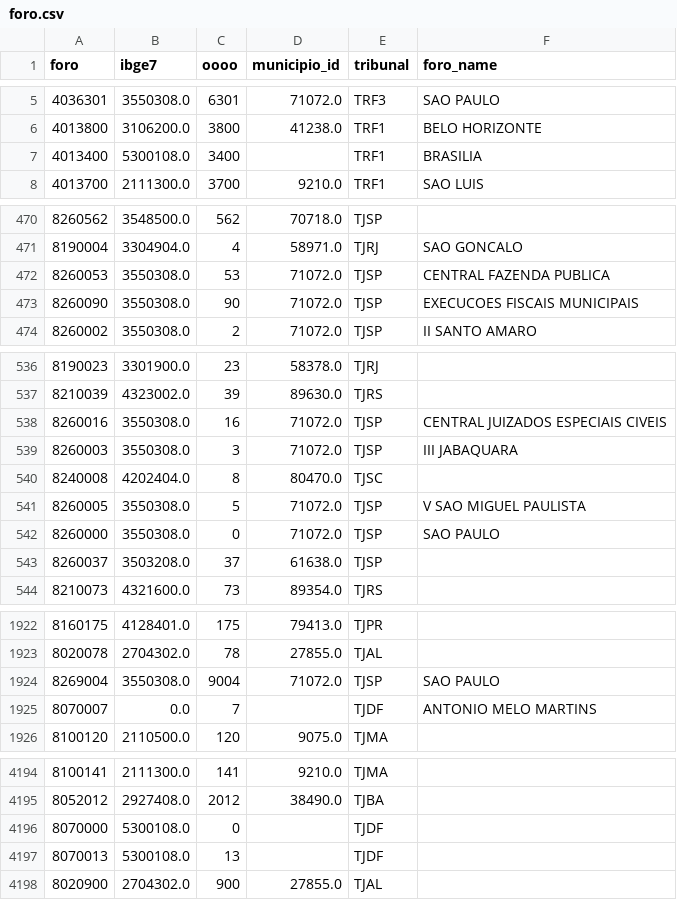
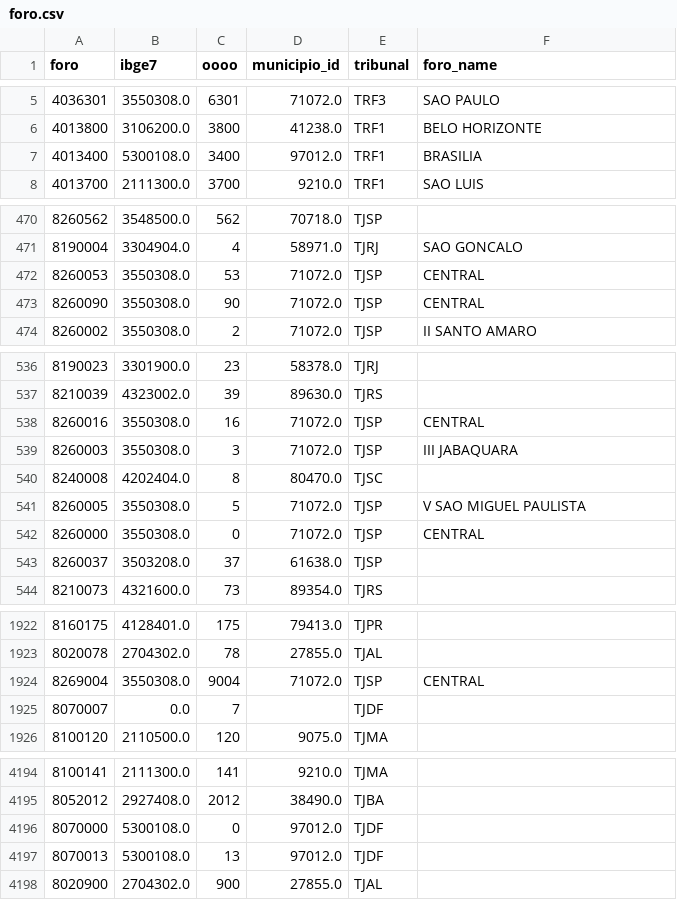
Before and after one commit to hsigstad/diarios, a CSV file: diarios/data/foro.csv, drawn as a sheet; only a part is shown, gaps mark what is left out; the diff covers the shown part only.

Commit message:
Improved foro names

```diff
--- a/diarios/data/foro.csv
+++ b/diarios/data/foro.csv
@@ -6,3 +6,3 @@ foro,ibge7,oooo,municipio_id,tribunal,foro_name
 4013800,3106200.0,3800,41238.0,TRF1,BELO HORIZONTE
-4013400,5300108.0,3400,,TRF1,BRASILIA
+4013400,5300108.0,3400,97012.0,TRF1,BRASILIA
 4013700,2111300.0,3700,9210.0,TRF1,SAO LUIS
@@ -471,4 +471,4 @@ foro,ibge7,oooo,municipio_id,tribunal,foro_name
 8190004,3304904.0,4,58971.0,TJRJ,SAO GONCALO
-8260053,3550308.0,53,71072.0,TJSP,CENTRAL FAZENDA PUBLICA
-8260090,3550308.0,90,71072.0,TJSP,EXECUCOES FISCAIS MUNICIPAIS
+8260053,3550308.0,53,71072.0,TJSP,CENTRAL
+8260090,3550308.0,90,71072.0,TJSP,CENTRAL
 8260002,3550308.0,2,71072.0,TJSP,II SANTO AMARO
@@ -537,3 +537,3 @@ foro,ibge7,oooo,municipio_id,tribunal,foro_name
 8210039,4323002.0,39,89630.0,TJRS,
-8260016,3550308.0,16,71072.0,TJSP,CENTRAL JUIZADOS ESPECIAIS CIVEIS
+8260016,3550308.0,16,71072.0,TJSP,CENTRAL
 8260003,3550308.0,3,71072.0,TJSP,III JABAQUARA
@@ -541,3 +541,3 @@ foro,ibge7,oooo,municipio_id,tribunal,foro_name
 8260005,3550308.0,5,71072.0,TJSP,V SAO MIGUEL PAULISTA
-8260000,3550308.0,0,71072.0,TJSP,SAO PAULO
+8260000,3550308.0,0,71072.0,TJSP,CENTRAL
 8260037,3503208.0,37,61638.0,TJSP,
@@ -1923,4 +1923,4 @@ foro,ibge7,oooo,municipio_id,tribunal,foro_name
 8020078,2704302.0,78,27855.0,TJAL,
-8269004,3550308.0,9004,71072.0,TJSP,SAO PAULO
-8070007,0.0,7,,TJDF,ANTONIO MELO MARTINS
+8269004,3550308.0,9004,71072.0,TJSP,CENTRAL
+8070007,0.0,7,,TJDF,
 8100120,2110500.0,120,9075.0,TJMA,
@@ -4195,4 +4195,4 @@ foro,ibge7,oooo,municipio_id,tribunal,foro_name
 8052012,2927408.0,2012,38490.0,TJBA,
-8070000,5300108.0,0,,TJDF,
-8070013,5300108.0,13,,TJDF,
+8070000,5300108.0,0,97012.0,TJDF,
+8070013,5300108.0,13,97012.0,TJDF,
 8020900,2704302.0,900,27855.0,TJAL,
```
Also changed, not shown: 26 edited cells elsewhere in this file, diarios/data/foro_raw.csv.
